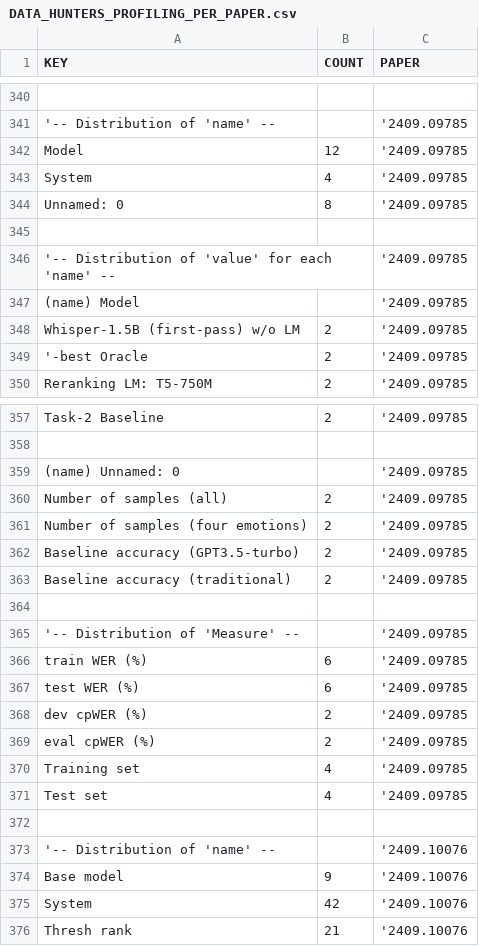
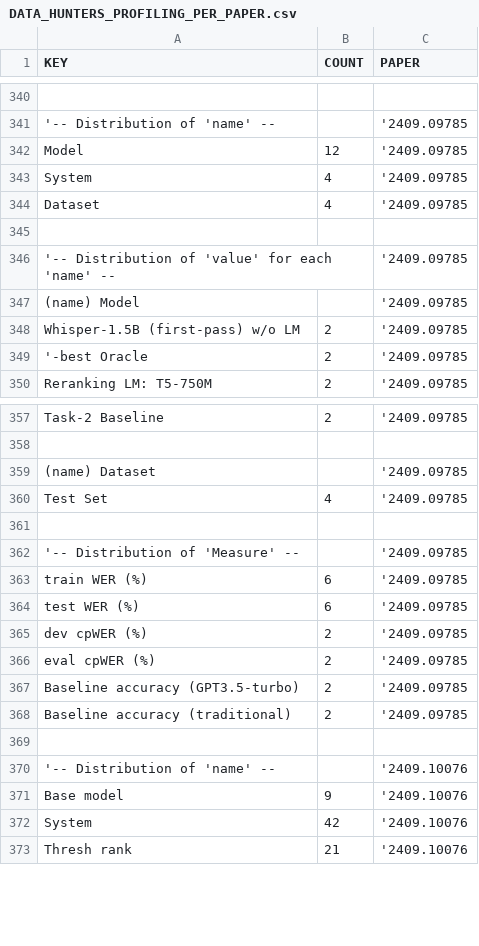
Before and after one commit to lukebo01/homework4, a CSV file: data/profiling/DATA_HUNTERS_PROFILING_PER_PAPER.csv, drawn as a sheet; only a part is shown, gaps mark what is left out.

```diff
--- a/data/profiling/DATA_HUNTERS_PROFILING_PER_PAPER.csv
+++ b/data/profiling/DATA_HUNTERS_PROFILING_PER_PAPER.csv
@@ -343,3 +343,3 @@ Model;12;'2409.09785
 System;4;'2409.09785
-Unnamed: 0;8;'2409.09785
+Dataset;4;'2409.09785
 
@@ -358,7 +358,4 @@ Task-2 Baseline;2;'2409.09785
 
-(name) Unnamed: 0;;'2409.09785
-Number of samples (all);2;'2409.09785
-Number of samples (four emotions);2;'2409.09785
-Baseline accuracy (GPT3.5-turbo);2;'2409.09785
-Baseline accuracy (traditional);2;'2409.09785
+(name) Dataset;;'2409.09785
+Test Set;4;'2409.09785
 
@@ -369,4 +366,4 @@ dev cpWER (%);2;'2409.09785
 eval cpWER (%);2;'2409.09785
-Training set;4;'2409.09785
-Test set;4;'2409.09785
+Baseline accuracy (GPT3.5-turbo);2;'2409.09785
+Baseline accuracy (traditional);2;'2409.09785
 
```
Also changed, not shown: data/profiling/DATA_HUNTERS_PROFILING.csv, data/profiling/DATA_HUNTERS_PROFILING_PER_FILE.csv, 2 other files.
